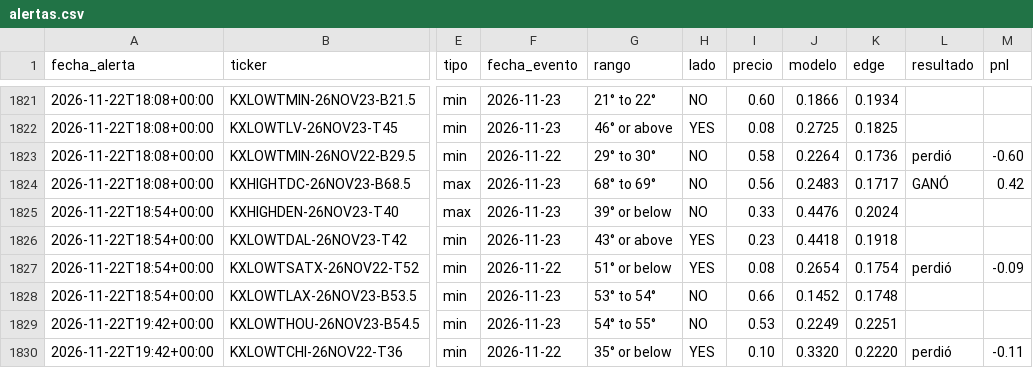
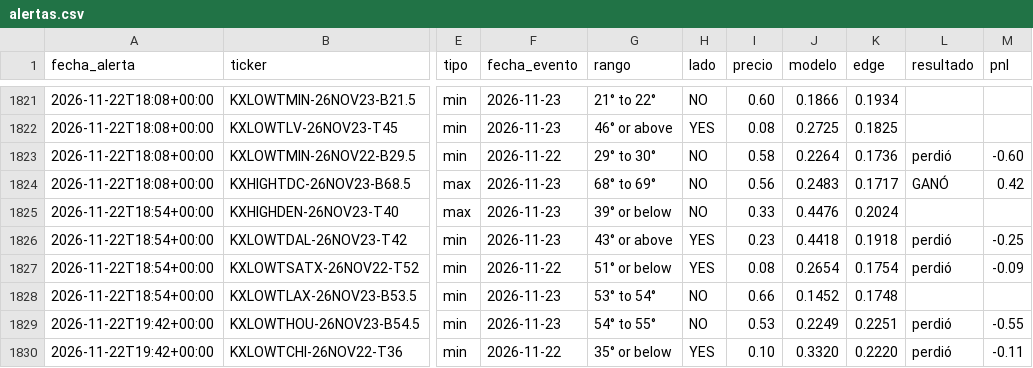
Before and after one commit to juanpablowallstreet-tech/climateradar, a CSV file: estado/alertas.csv, drawn as a sheet; only a part is shown, gaps mark what is left out; the diff covers the shown part only; the diff names each change by its address in the sheet, - before the commit and + after, or states it on an @@ line.

```diff
--- a/estado/alertas.csv
+++ b/estado/alertas.csv
-L1826 (resultado): (empty)
+L1826 (resultado): perdió
-M1826 (pnl): (empty)
+M1826 (pnl): -0.25
-L1829 (resultado): (empty)
+L1829 (resultado): perdió
-M1829 (pnl): (empty)
+M1829 (pnl): -0.55
```
Also changed, not shown: 1 added row and 44 edited cells elsewhere in this file, 1 other file.
